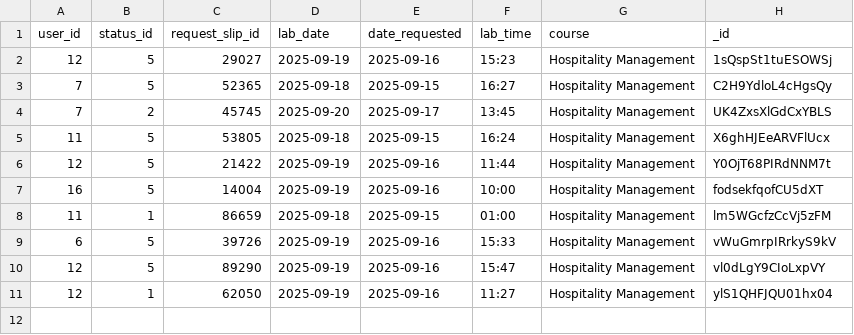
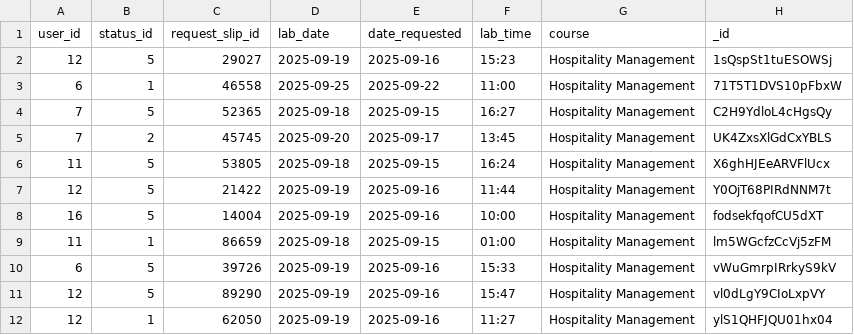
Before and after one commit to kang1Oh/hmbs_system, a CSV file: csv_files/borrow_requests.csv, drawn as a sheet; the diff names each change by its address in the sheet, - before the commit and + after, or states it on an @@ line.

```diff
--- a/csv_files/borrow_requests.csv
+++ b/csv_files/borrow_requests.csv
+row 3: 6 | 1 | 46558 | 2025-09-25 | 2025-09-22 | 11:00 | Hospitality Management | 71T5T1DVS10pFbxW
```
Also changed, not shown: csv_files/borrow_items.csv, csv_files/groups.csv, 9 other files.
